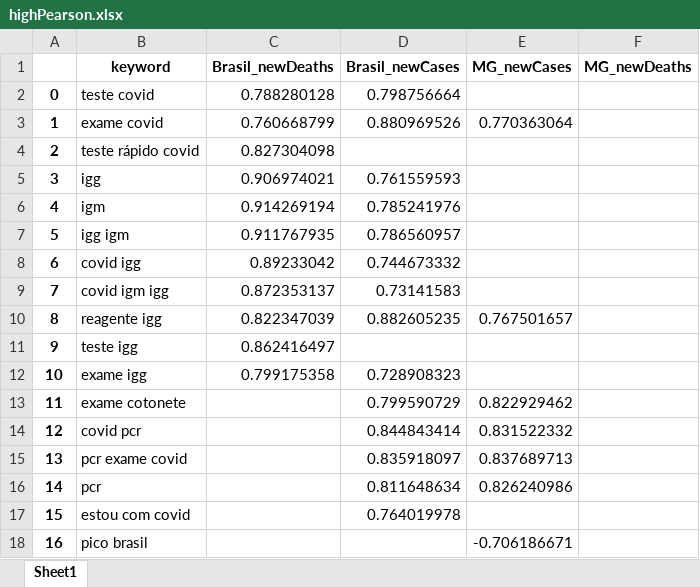
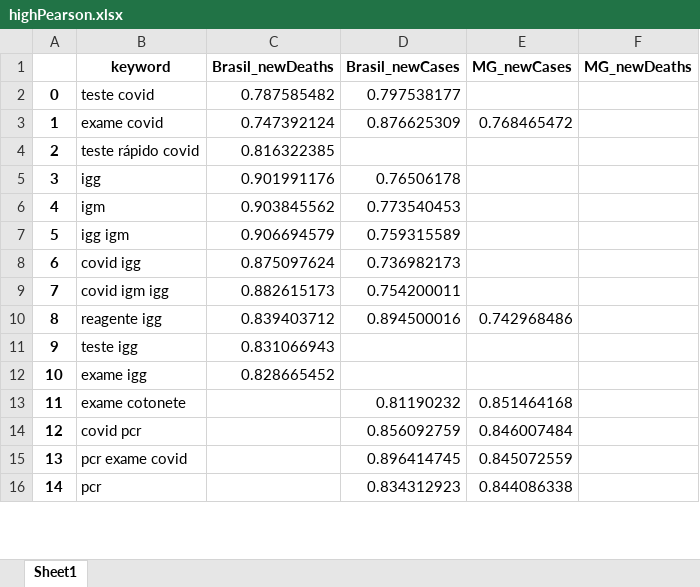
Before and after one commit to CDA-EPCWeb/Google-Trends, an Excel workbook: Correlations/highPearson.xlsx, sheet Sheet1, drawn as a sheet; only a part is shown; values as stored, in another font and other column widths than the file's, no borders; removed rows and columns are numbered as before the commit, all else as after; the diff covers the shown part only; the diff names each change by its address in the sheet, - before the commit and + after, or states it on an @@ line.

```diff
--- a/Correlations/highPearson.xlsx (sheet Sheet1)
+++ b/Correlations/highPearson.xlsx (sheet Sheet1)
-C2 (Brasil_newDeaths): 0.788280128
+C2 (Brasil_newDeaths): 0.787585482
-D2 (Brasil_newCases): 0.798756664
+D2 (Brasil_newCases): 0.797538177
-C3 (Brasil_newDeaths): 0.760668799
+C3 (Brasil_newDeaths): 0.747392124
-D3 (Brasil_newCases): 0.880969526
+D3 (Brasil_newCases): 0.876625309
-E3 (MG_newCases): 0.770363064
+E3 (MG_newCases): 0.768465472
-C4 (Brasil_newDeaths): 0.827304098
+C4 (Brasil_newDeaths): 0.816322385
-C5 (Brasil_newDeaths): 0.906974021
+C5 (Brasil_newDeaths): 0.901991176
-D5 (Brasil_newCases): 0.761559593
+D5 (Brasil_newCases): 0.76506178
-C6 (Brasil_newDeaths): 0.914269194
+C6 (Brasil_newDeaths): 0.903845562
-D6 (Brasil_newCases): 0.785241976
+D6 (Brasil_newCases): 0.773540453
-C7 (Brasil_newDeaths): 0.911767935
+C7 (Brasil_newDeaths): 0.906694579
-D7 (Brasil_newCases): 0.786560957
+D7 (Brasil_newCases): 0.759315589
-C8 (Brasil_newDeaths): 0.89233042
+C8 (Brasil_newDeaths): 0.875097624
-D8 (Brasil_newCases): 0.744673332
+D8 (Brasil_newCases): 0.736982173
-C9 (Brasil_newDeaths): 0.872353137
+C9 (Brasil_newDeaths): 0.882615173
-D9 (Brasil_newCases): 0.73141583
+D9 (Brasil_newCases): 0.754200011
-C10 (Brasil_newDeaths): 0.822347039
+C10 (Brasil_newDeaths): 0.839403712
-D10 (Brasil_newCases): 0.882605235
+D10 (Brasil_newCases): 0.894500016
-E10 (MG_newCases): 0.767501657
+E10 (MG_newCases): 0.742968486
-C11 (Brasil_newDeaths): 0.862416497
+C11 (Brasil_newDeaths): 0.831066943
-C12 (Brasil_newDeaths): 0.799175358
+C12 (Brasil_newDeaths): 0.828665452
-D12 (Brasil_newCases): 0.728908323
+D12 (Brasil_newCases): (empty)
-D13 (Brasil_newCases): 0.799590729
+D13 (Brasil_newCases): 0.81190232
-E13 (MG_newCases): 0.822929462
+E13 (MG_newCases): 0.851464168
-D14 (Brasil_newCases): 0.844843414
+D14 (Brasil_newCases): 0.856092759
-E14 (MG_newCases): 0.831522332
+E14 (MG_newCases): 0.846007484
-D15 (Brasil_newCases): 0.835918097
+D15 (Brasil_newCases): 0.896414745
-E15 (MG_newCases): 0.837689713
+E15 (MG_newCases): 0.845072559
-D16 (Brasil_newCases): 0.811648634
+D16 (Brasil_newCases): 0.834312923
-E16 (MG_newCases): 0.826240986
+E16 (MG_newCases): 0.844086338
-row 17: 15 | estou com covid |  | 0.764019978
-row 18: 16 | pico brasil |  |  | -0.706186671
```
Also changed, not shown: 1 added row, 5 removed rows, 2 edited cells and row numbers in column A elsewhere in this sheet, Correlations/highSpearman.xlsx, Correlations/lowPearson.xlsx, 19 other files.
